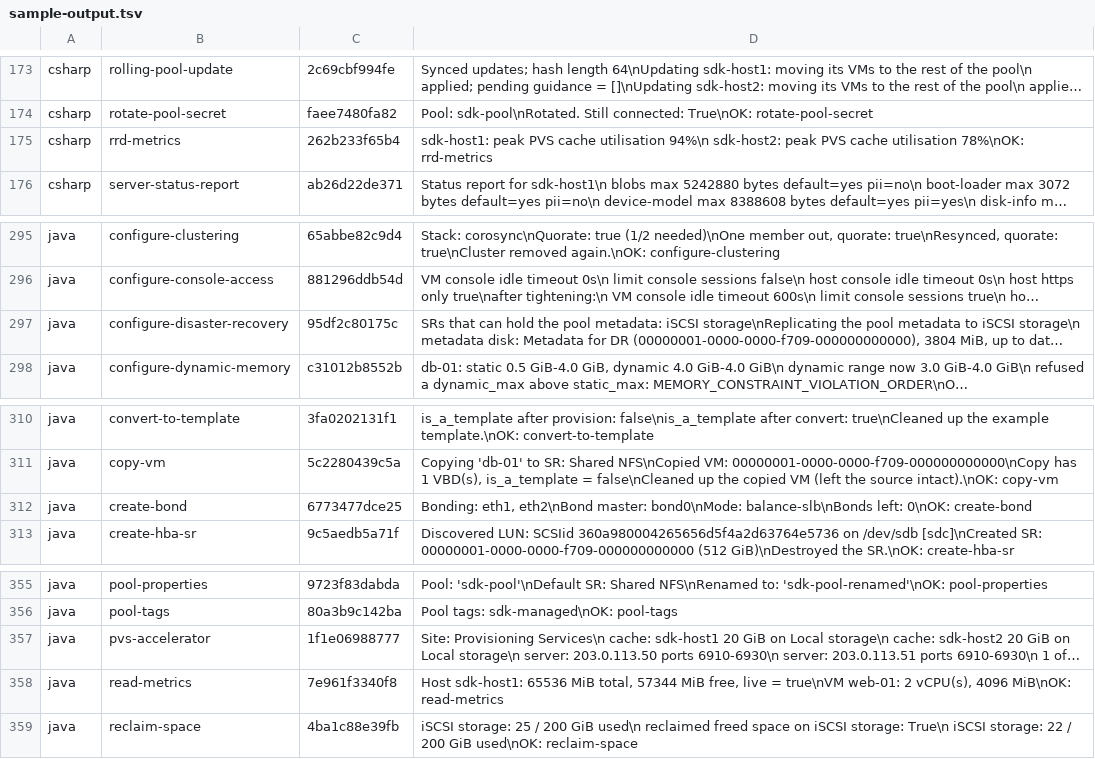
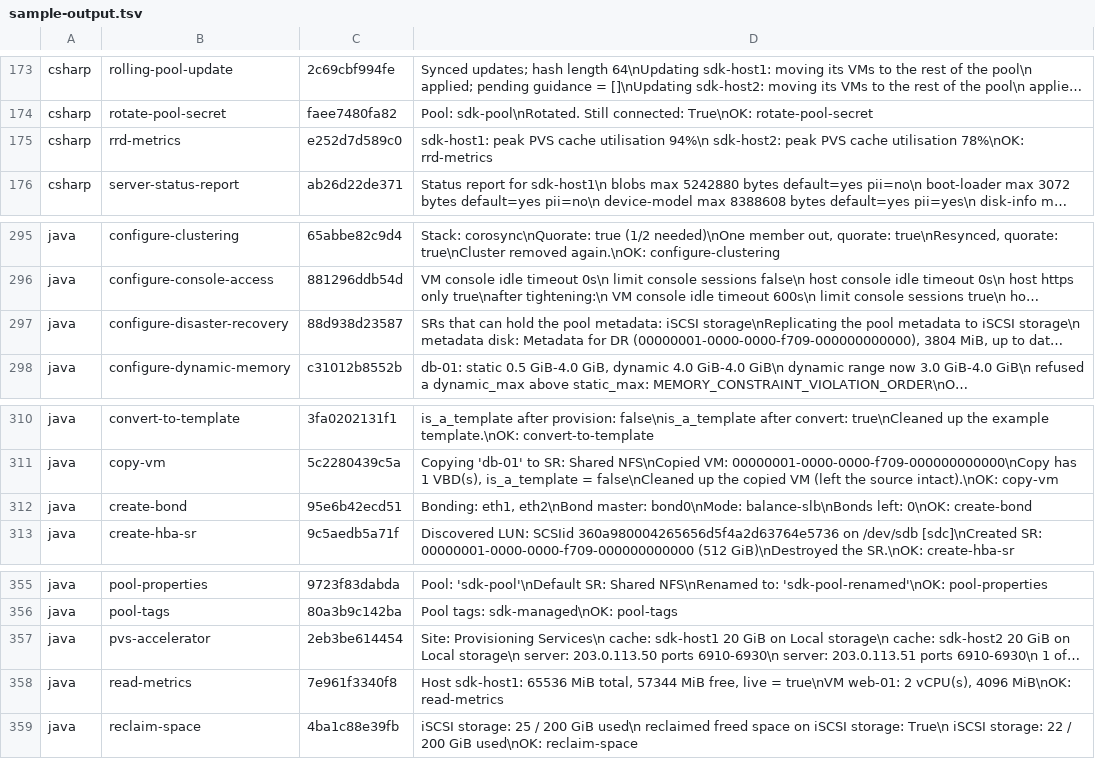
Before and after one commit to xenserver/xenserver-samples, a TSV file: tools/docs/sample-output.tsv, drawn as a sheet; only a part is shown, gaps mark what is left out; long unchanged cells end in …; the diff covers the shown part only; the diff names each change by its address in the sheet, - before the commit and + after, or states it on an @@ line.

```diff
--- a/tools/docs/sample-output.tsv
+++ b/tools/docs/sample-output.tsv
-C175: 262b233f65b4
+C175: e252d7d589c0
-C297: 95df2c80175c
+C297: 88d938d23587
-C312: 6773477dce25
+C312: 95e6b42ecd51
-C357: 1f1e06988777
+C357: 2eb3be614454
```
Also changed, not shown: 18 edited cells elsewhere in this file, 48 other files.
